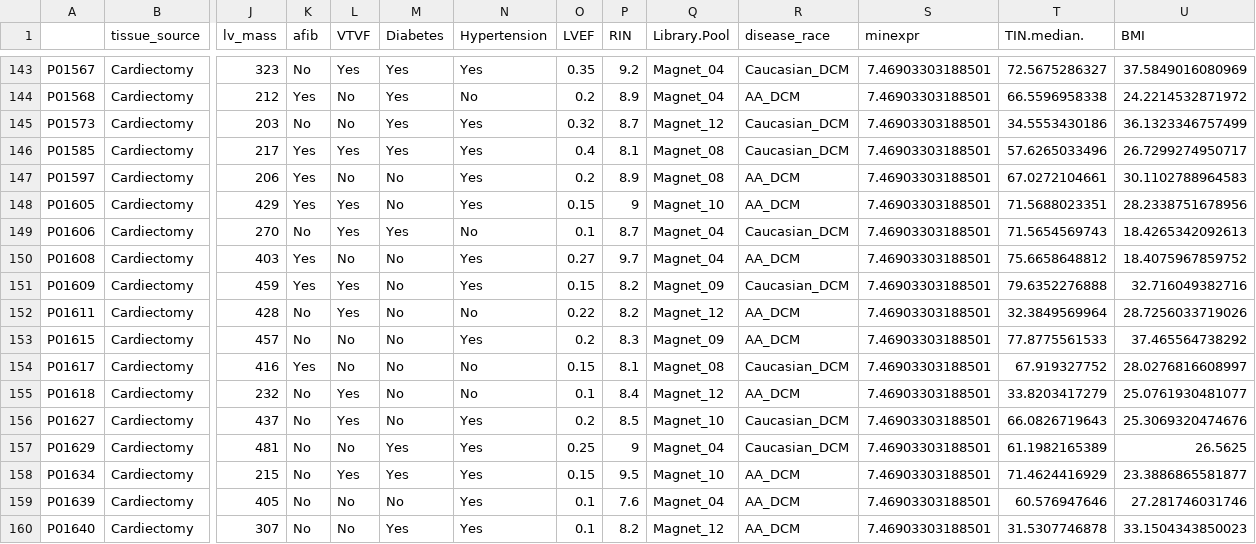
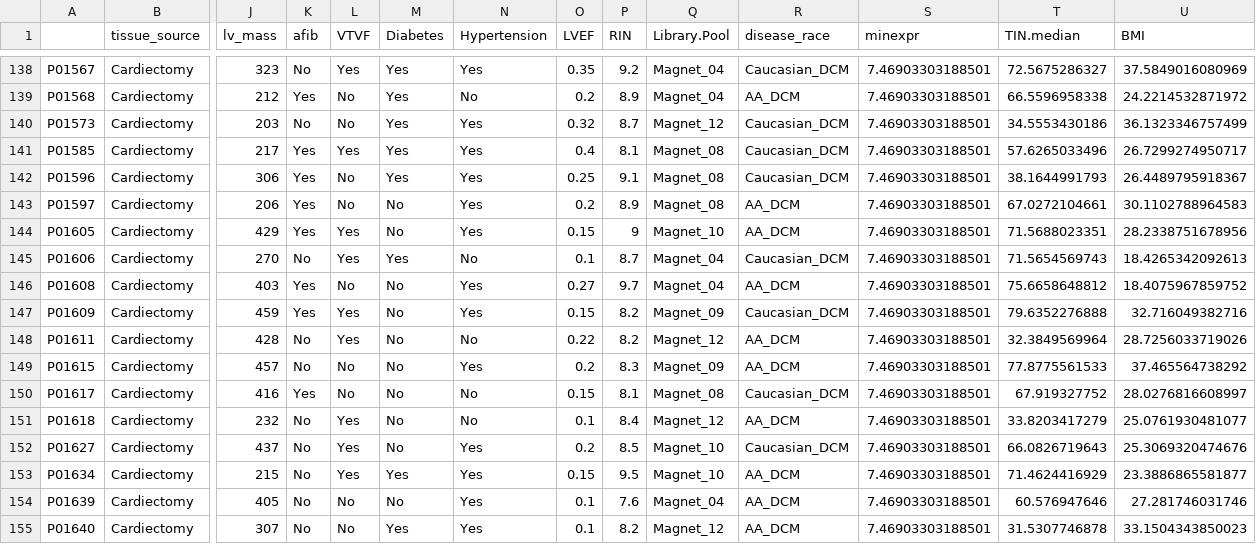
Before and after one commit to JohannUM/MAGNet-project, a CSV file: data/DCM/data_samples_DCM_Diabetes.csv, drawn as a sheet; only a part is shown, gaps mark what is left out; removed rows and columns are numbered as before the commit, all else as after; rows hold the shown columns only; the diff covers the shown part only; the diff names each change by its address in the sheet, - before the commit and + after, or states it on an @@ line.

```diff
--- a/data/DCM/data_samples_DCM_Diabetes.csv
+++ b/data/DCM/data_samples_DCM_Diabetes.csv
-T1: TIN.median.
+T1: TIN.median
+row 142: P01596 | Cardiectomy | 306 | Yes | No | Yes | Yes | 0.25 | 9.1 | Magnet_08 | Caucasian_DCM | 7.46903303188501 | 38.1644991793 | 26.4489795918367
-row 157: P01629 | Cardiectomy | 481 | No | No | Yes | Yes | 0.25 | 9 | Magnet_04 | Caucasian_DCM | 7.46903303188501 | 61.1982165389 | 26.5625
```
Also changed, not shown: 1 added row and 6 removed rows elsewhere in this file, 8 other files.
